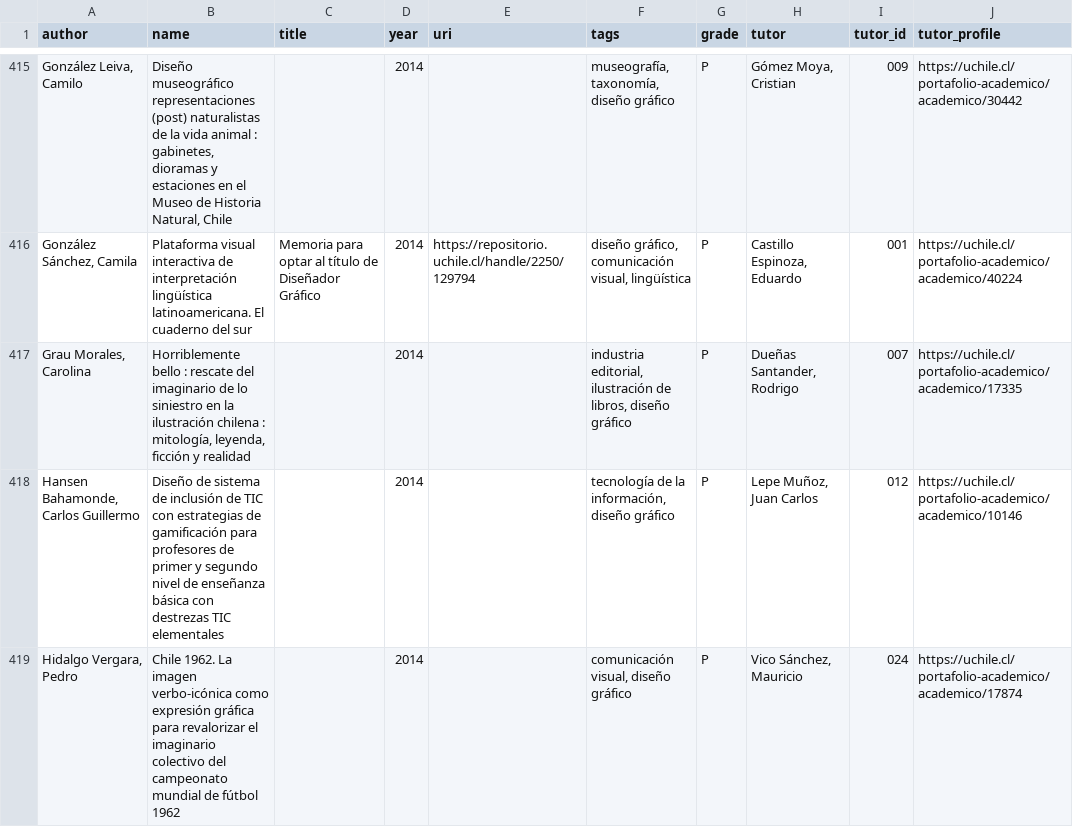
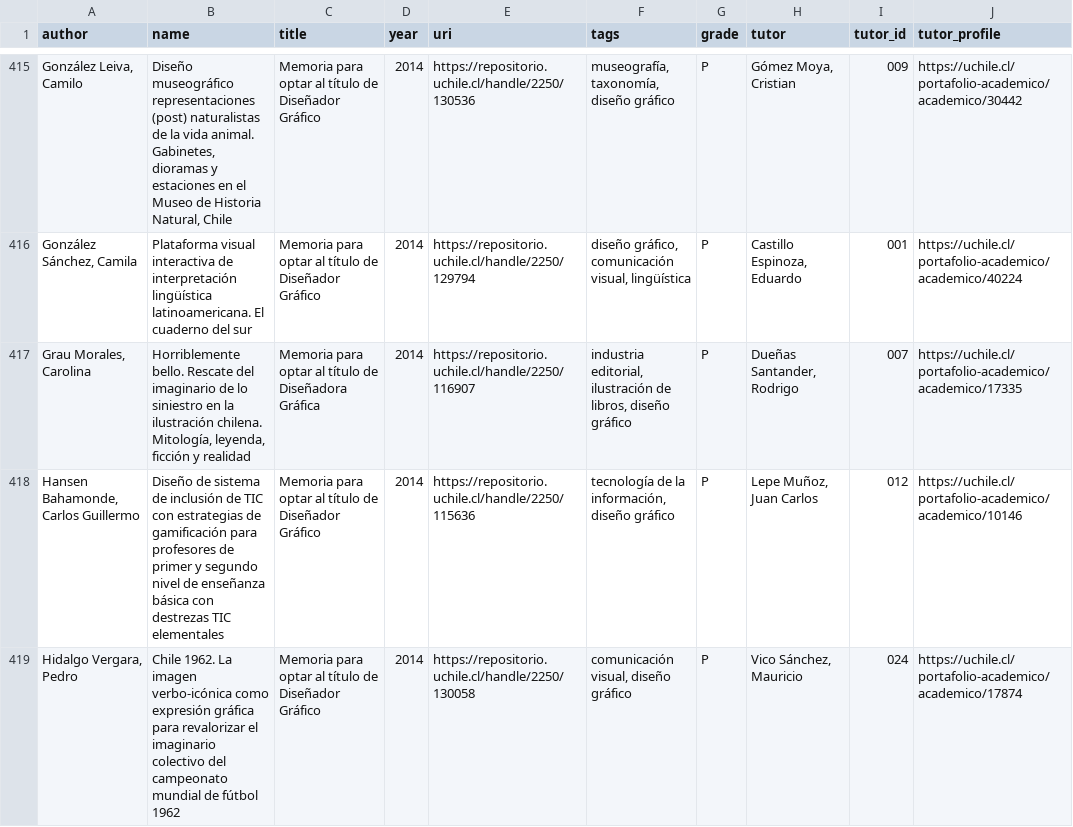
Before and after one commit to profesorfaco/diseno-uch, a CSV file: titulos-2023-2013.csv, drawn as a sheet; only a part is shown, gaps mark what is left out; the diff covers the shown part only.

```diff
--- a/titulos-2023-2013.csv
+++ b/titulos-2023-2013.csv
@@ -415,5 +415,5 @@ author,name,title,year,uri,tags,grade,tutor,tutor_id,tutor_profile
-"González Leiva, Camilo","Diseño museográfico representaciones (post) naturalistas de la vida animal : gabinetes, dioramas y estaciones en el Museo de Historia Natural, Chile",,2014,,"museografía, taxonomía, diseño gráfico",P,"Gómez Moya, Cristian",009,https://uchile.cl/portafolio-academico/academico/30442
+"González Leiva, Camilo","Diseño museográfico representaciones (post) naturalistas de la vida animal. Gabinetes, dioramas y estaciones en el Museo de Historia Natural, Chile",Memoria para optar al título de Diseñador Gráfico,2014,https://repositorio.uchile.cl/handle/2250/130536,"museografía, taxonomía, diseño gráfico",P,"Gómez Moya, Cristian",009,https://uchile.cl/portafolio-academico/academico/30442
 "González Sánchez, Camila",Plataforma visual interactiva de interpretación lingüística latinoamericana. El cuaderno del sur,Memoria para optar al título de Diseñador Gráfico,2014,https://repositorio.uchile.cl/handle/2250/129794,"diseño gráfico, comunicación visual, lingüística",P,"Castillo Espinoza, Eduardo",001,https://uchile.cl/portafolio-academico/academico/40224
-"Grau Morales, Carolina","Horriblemente bello : rescate del imaginario de lo siniestro en la ilustración chilena : mitología, leyenda, ficción y realidad",,2014,,"industria editorial, ilustración de libros, diseño gráfico",P,"Dueñas Santander, Rodrigo",007,https://uchile.cl/portafolio-academico/academico/17335
-"Hansen Bahamonde, Carlos Guillermo",Diseño de sistema de inclusión de TIC con estrategias de gamificación para profesores de primer y segundo nivel de enseñanza básica con destrezas TIC elementales,,2014,,"tecnología de la información, diseño gráfico",P,"Lepe Muñoz, Juan Carlos",012,https://uchile.cl/portafolio-academico/academico/10146
-"Hidalgo Vergara, Pedro",Chile 1962. La imagen verbo-icónica como expresión gráfica para revalorizar el imaginario colectivo del campeonato mundial de fútbol 1962,,2014,,"comunicación visual, diseño gráfico",P,"Vico Sánchez, Mauricio",024,https://uchile.cl/portafolio-academico/academico/17874
+"Grau Morales, Carolina","Horriblemente bello. Rescate del imaginario de lo siniestro en la ilustración chilena. Mitología, leyenda, ficción y realidad",Memoria para optar al título de Diseñadora Gráfica,2014,https://repositorio.uchile.cl/handle/2250/116907,"industria editorial, ilustración de libros, diseño gráfico",P,"Dueñas Santander, Rodrigo",007,https://uchile.cl/portafolio-academico/academico/17335
+"Hansen Bahamonde, Carlos Guillermo",Diseño de sistema de inclusión de TIC con estrategias de gamificación para profesores de primer y segundo nivel de enseñanza básica con destrezas TIC elementales,Memoria para optar al título de Diseñador Gráfico,2014,https://repositorio.uchile.cl/handle/2250/115636,"tecnología de la información, diseño gráfico",P,"Lepe Muñoz, Juan Carlos",012,https://uchile.cl/portafolio-academico/academico/10146
+"Hidalgo Vergara, Pedro",Chile 1962. La imagen verbo-icónica como expresión gráfica para revalorizar el imaginario colectivo del campeonato mundial de fútbol 1962,Memoria para optar al título de Diseñador Gráfico,2014,https://repositorio.uchile.cl/handle/2250/130058,"comunicación visual, diseño gráfico",P,"Vico Sánchez, Mauricio",024,https://uchile.cl/portafolio-academico/academico/17874
```
Also changed, not shown: 1 removed row and 143 edited cells elsewhere in this file.
